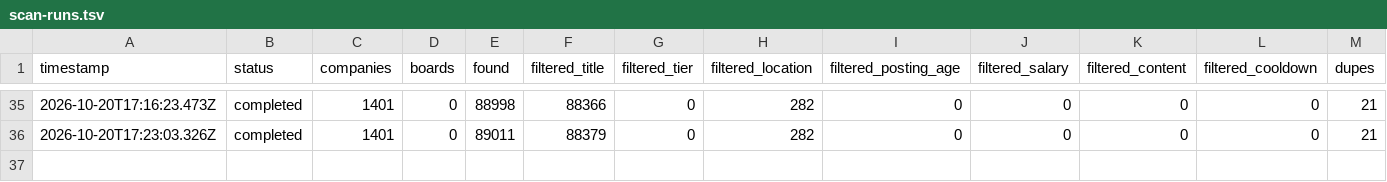
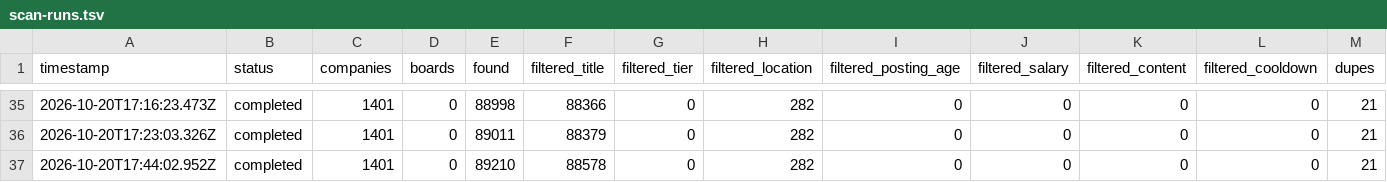
Before and after one commit to tanaymihani/intern-ops, a TSV file: data/scan-runs.tsv, drawn as a sheet; only a part is shown, gaps mark what is left out; rows hold the shown columns only; the diff names each change by its address in the sheet, - before the commit and + after, or states it on an @@ line.

```diff
--- a/data/scan-runs.tsv
+++ b/data/scan-runs.tsv
+row 37: 2026-10-20T17:44:02.952Z | completed | 1401 | 0 | 89210 | 88578 | 0 | 282 | 0 | 0 | 0 | 0 | 21
```
Also changed, not shown: 2 other files.
